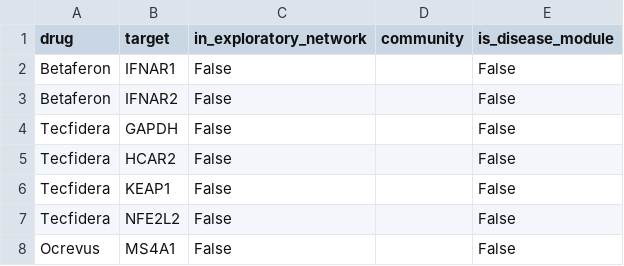
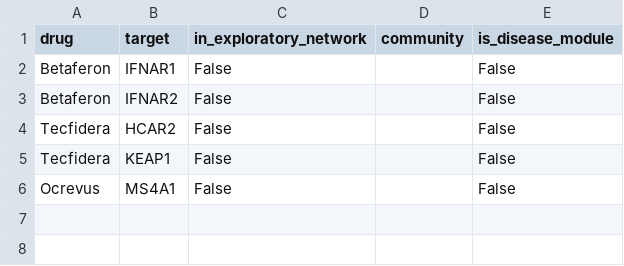
Before and after one commit to ilegul/ms-cd4, a CSV file: results/network/disease_drug_overlap.csv, drawn as a sheet; the diff names each change by its address in the sheet, - before the commit and + after, or states it on an @@ line.

```diff
--- a/results/network/disease_drug_overlap.csv
+++ b/results/network/disease_drug_overlap.csv
-row 4: Tecfidera | GAPDH | False |  | False
-row 7: Tecfidera | NFE2L2 | False |  | False
```
Also changed, not shown: results/network/communities.csv, results/network/drug_proximity.csv, 9 other files.
